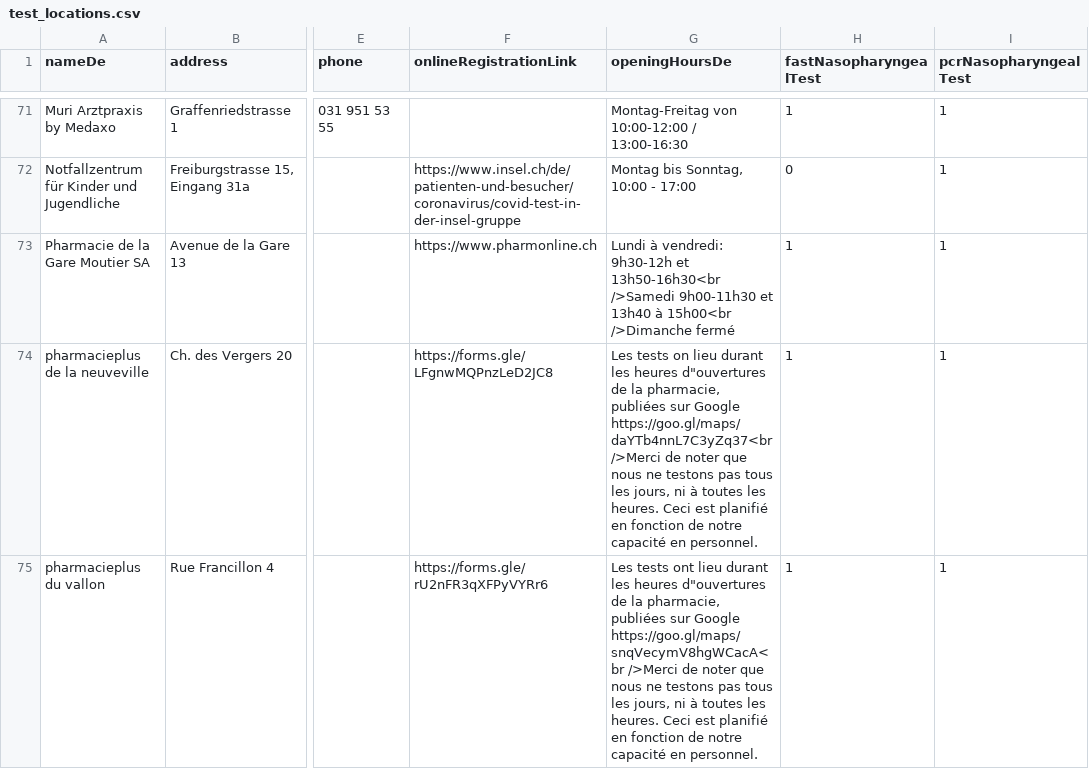
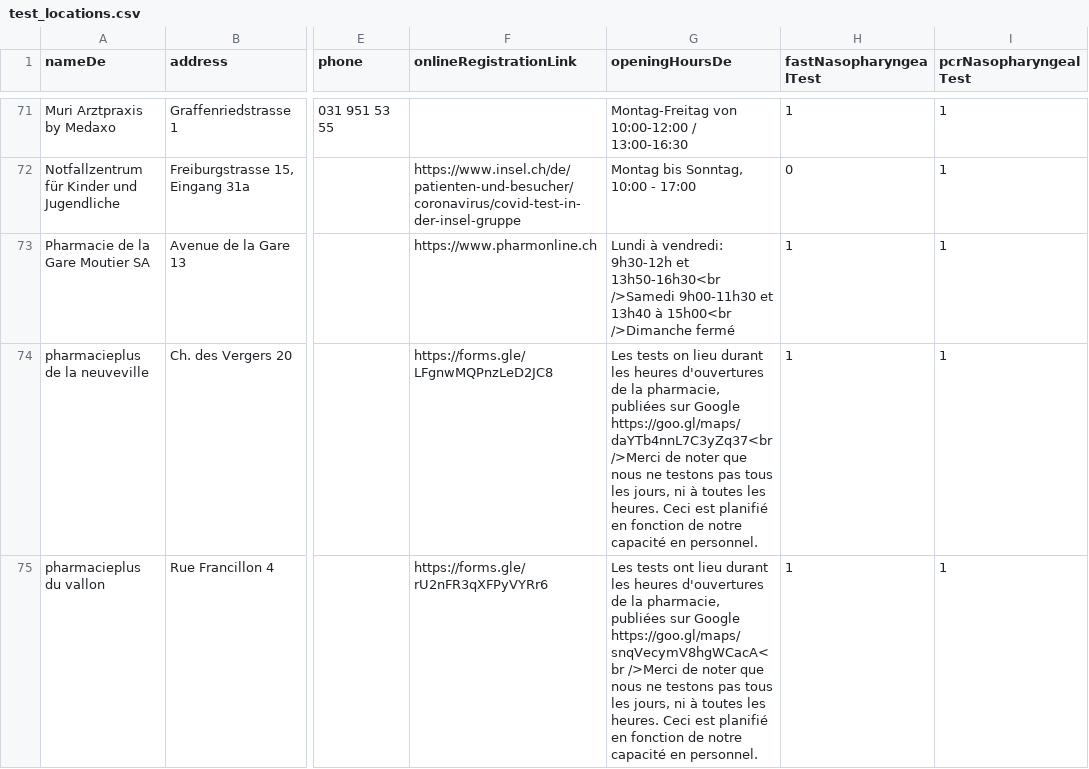
Before and after one commit to openDataBE/TestOffer, a CSV file: test_locations.csv, drawn as a sheet; only a part is shown, gaps mark what is left out; the diff covers the shown part only; the diff names each change by its address in the sheet, - before the commit and + after, or states it on an @@ line.

```diff
--- a/test_locations.csv
+++ b/test_locations.csv
-G74 (openingHoursDe): …les heures d"ouvertures de la…
+G74 (openingHoursDe): …les heures d'ouvertures de la…
-G75 (openingHoursDe): …les heures d"ouvertures de la…
+G75 (openingHoursDe): …les heures d'ouvertures de la…
```
Also changed, not shown: 8 edited cells elsewhere in this file.
